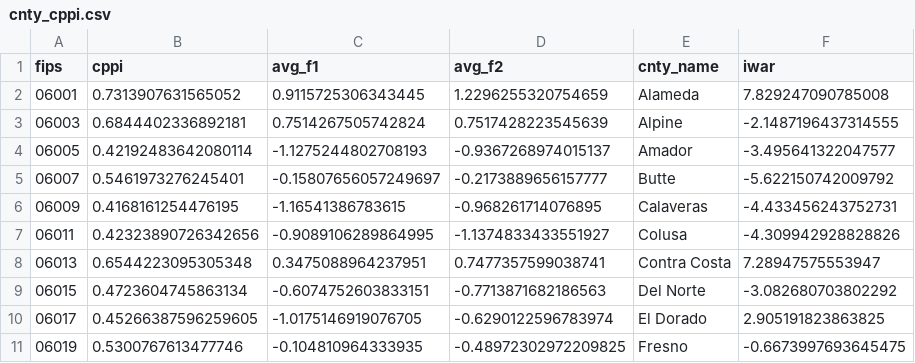
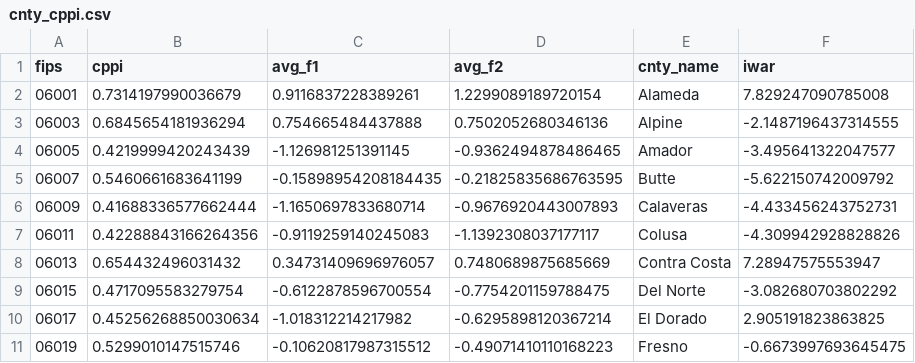
Before and after one commit to Hackquantumcpp/csii, a CSV file: county_cppi/cnty_cppi.csv, drawn as a sheet; only a part is shown; the diff covers the shown part only.

```diff
--- a/county_cppi/cnty_cppi.csv
+++ b/county_cppi/cnty_cppi.csv
@@ -1,11 +1,11 @@
 fips,cppi,avg_f1,avg_f2,cnty_name,iwar
-06001,0.7313907631565052,0.9115725306343445,1.2296255320754659,Alameda,7.829247090785008
-06003,0.6844402336892181,0.7514267505742824,0.7517428223545639,Alpine,-2.1487196437314555
-06005,0.42192483642080114,-1.1275244802708193,-0.9367268974015137,Amador,-3.495641322047577
-06007,0.5461973276245401,-0.15807656057249697,-0.2173889656157777,Butte,-5.622150742009792
-06009,0.4168161254476195,-1.16541386783615,-0.968261714076895,Calaveras,-4.433456243752731
-06011,0.42323890726342656,-0.9089106289864995,-1.1374833433551927,Colusa,-4.309942928828826
-06013,0.6544223095305348,0.3475088964237951,0.7477357599038741,Contra Costa,7.28947575553947
-06015,0.4723604745863134,-0.6074752603833151,-0.7713871682186563,Del Norte,-3.082680703802292
-06017,0.45266387596259605,-1.0175146919076705,-0.6290122596783974,El Dorado,2.905191823863825
-06019,0.5300767613477746,-0.104810964333935,-0.48972302972209825,Fresno,-0.6673997693645475
+06001,0.7314197990036679,0.9116837228389261,1.2299089189720154,Alameda,7.829247090785008
+06003,0.6845654181936294,0.754665484437888,0.7502052680346136,Alpine,-2.1487196437314555
+06005,0.4219999420243439,-1.126981251391145,-0.9362494878486465,Amador,-3.495641322047577
+06007,0.5460661683641199,-0.15898954208184435,-0.21825835686763595,Butte,-5.622150742009792
+06009,0.41688336577662444,-1.1650697833680714,-0.9676920443007893,Calaveras,-4.433456243752731
+06011,0.42288843166264356,-0.9119259140245083,-1.1392308037177117,Colusa,-4.309942928828826
+06013,0.654432496031432,0.34731409696976057,0.7480689875685669,Contra Costa,7.28947575553947
+06015,0.4717095583279754,-0.6122878596700554,-0.7754201159788475,Del Norte,-3.082680703802292
+06017,0.45256268850030634,-1.018312214217982,-0.6295898120367214,El Dorado,2.905191823863825
+06019,0.5299010147515746,-0.10620817987315512,-0.49071410110168223,Fresno,-0.6673997693645475
```
Also changed, not shown: 144 edited cells elsewhere in this file, 2 other files.
